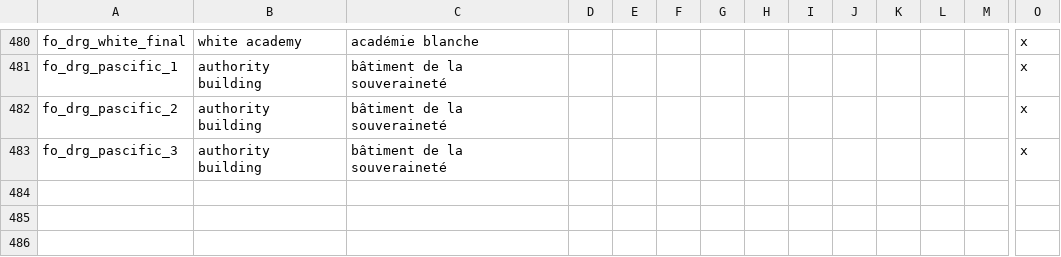
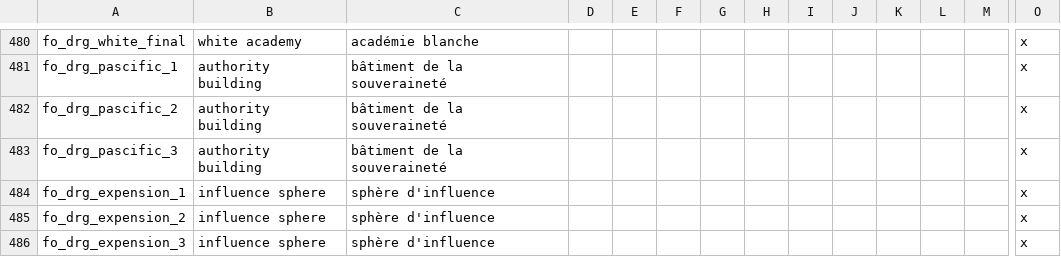
Before and after one commit to asmuro1/animals-plus, a CSV file: animals_update/localisation/buildings.csv, drawn as a sheet; only a part is shown, gaps mark what is left out; rows hold the shown columns only; the diff names each change by its address in the sheet, - before the commit and + after, or states it on an @@ line.

Commit message:
bat_3 - expension building

```diff
--- a/animals_update/localisation/buildings.csv
+++ b/animals_update/localisation/buildings.csv
+row 484: fo_drg_expension_1 | influence sphere | sphère d'influence |  |  |  |  |  |  |  |  |  |  | x
+row 485: fo_drg_expension_2 | influence sphere | sphère d'influence |  |  |  |  |  |  |  |  |  |  | x
+row 486: fo_drg_expension_3 | influence sphere | sphère d'influence |  |  |  |  |  |  |  |  |  |  | x
```
Also changed, not shown: 1 other file.
